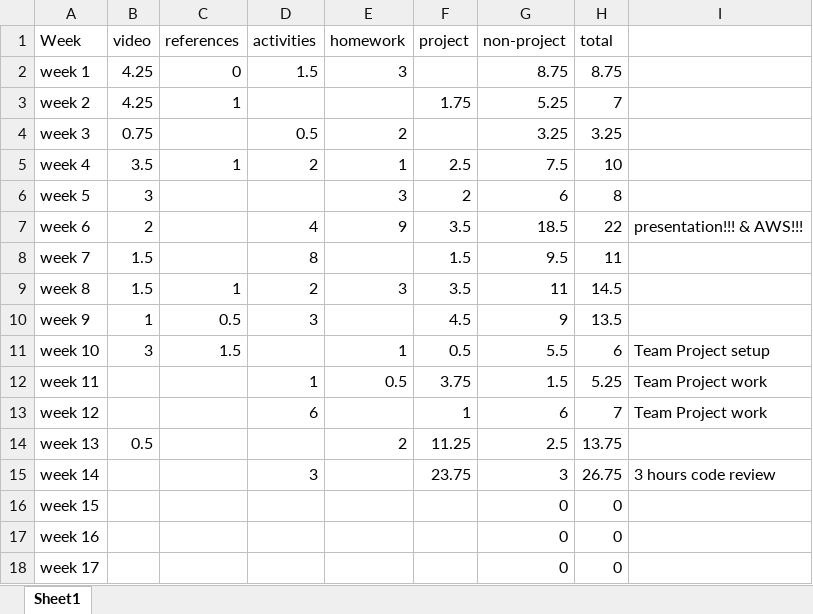
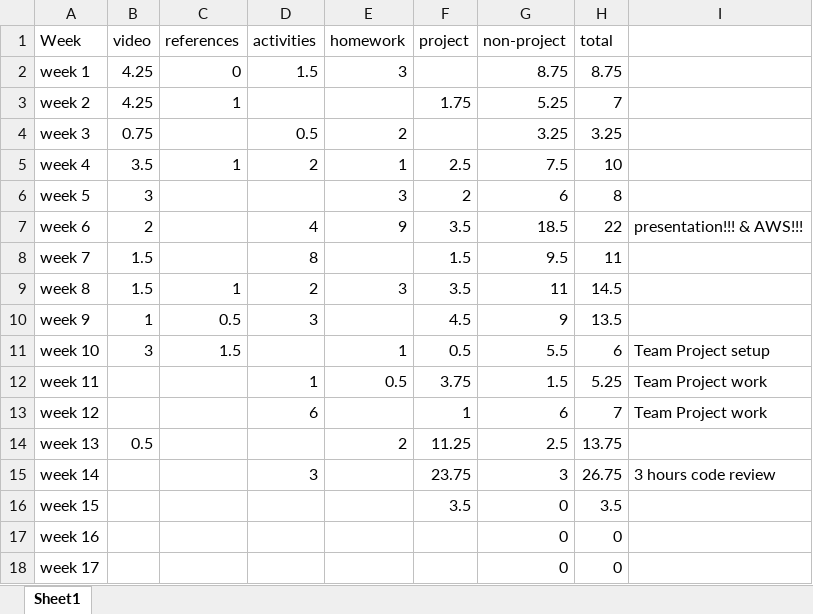
Before and after one commit to ricabruinsma/grocerySales, an Excel workbook: EntJava_classHrs.xlsx, sheet Sheet1, drawn as a sheet; values as stored, in another font and other column widths than the file's, no borders; the diff names each change by its address in the sheet, - before the commit and + after, or states it on an @@ line.

```diff
--- a/EntJava_classHrs.xlsx (sheet Sheet1)
+++ b/EntJava_classHrs.xlsx (sheet Sheet1)
-F16 (project): (empty)
+F16 (project): 3.5
-H16 (total): 0
+H16 (total): 3.5
```
Also changed, not shown: 13 other files.
